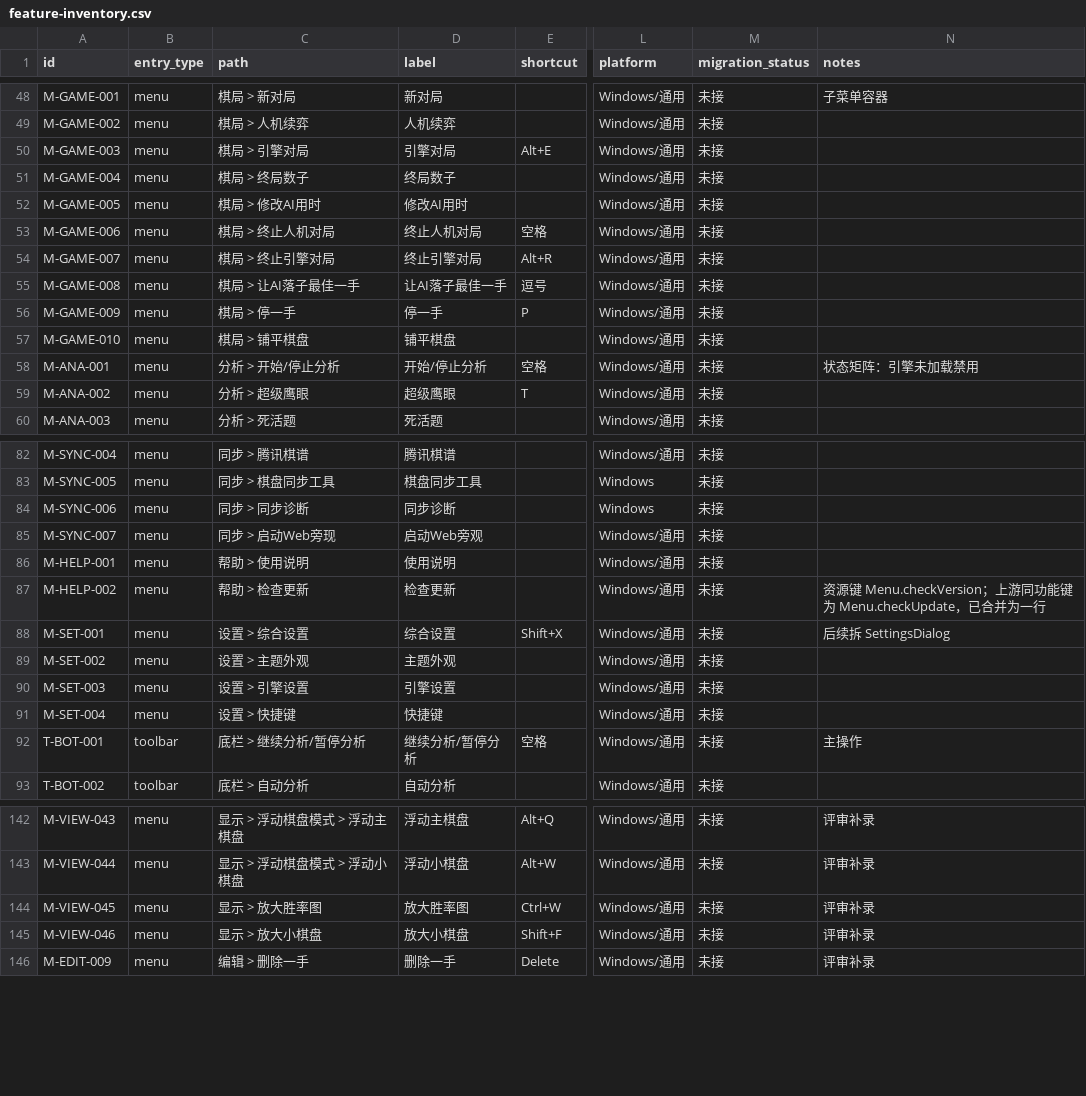
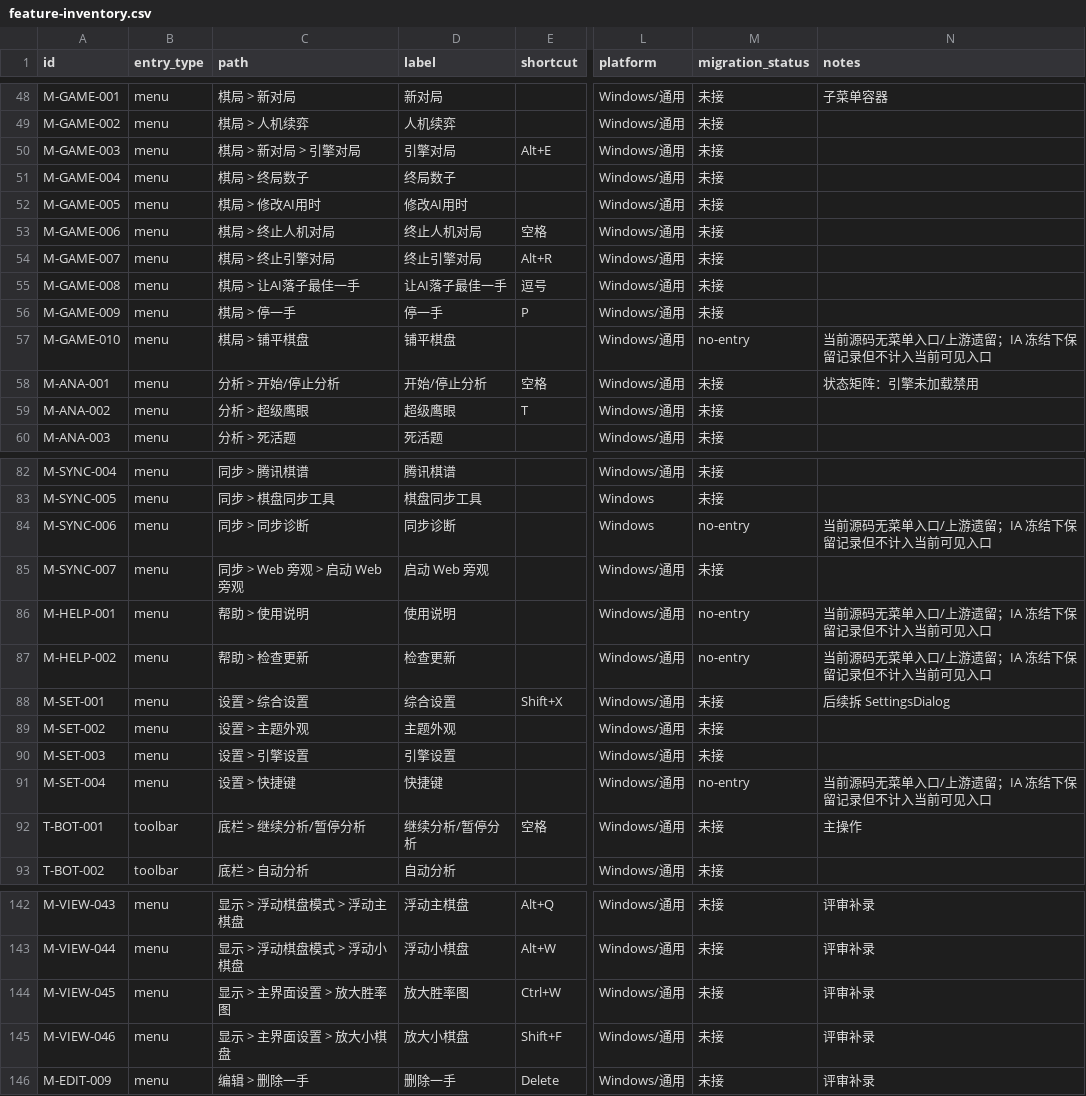
Before and after one commit to Coderchen-001/Katayzy, a CSV file: docs/ui2/feature-inventory.csv, drawn as a sheet; only a part is shown, gaps mark what is left out; the diff covers the shown part only; the diff names each change by its address in the sheet, - before the commit and + after, or states it on an @@ line.

Commit message:
docs(ui2): apply A-class path fixes and stabilize verifier

```diff
--- a/docs/ui2/feature-inventory.csv
+++ b/docs/ui2/feature-inventory.csv
-C50 (path): 棋局 > 引擎对局
+C50 (path): 棋局 > 新对局 > 引擎对局
-M57 (migration_status): 未接
+M57 (migration_status): no-entry
-N57 (notes): (empty)
+N57 (notes): 当前源码无菜单入口/上游遗留；IA 冻结下保留记录但不计入当前可见入口
-M84 (migration_status): 未接
+M84 (migration_status): no-entry
-N84 (notes): (empty)
+N84 (notes): 当前源码无菜单入口/上游遗留；IA 冻结下保留记录但不计入当前可见入口
-C85 (path): 同步 > 启动Web旁现
+C85 (path): 同步 > Web 旁观 > 启动 Web 旁观
-D85 (label): 启动Web旁观
+D85 (label): 启动 Web 旁观
-M86:M87 (migration_status): 未接
+M86:M87 (migration_status): no-entry
-N86 (notes): (empty)
+N86 (notes): 当前源码无菜单入口/上游遗留；IA 冻结下保留记录但不计入当前可见入口
-N87 (notes): 资源键 Menu.checkVersion；上游同功能键为 Menu.checkUpdate，已合并为一行
+N87 (notes): 当前源码无菜单入口/上游遗留；IA 冻结下保留记录但不计入当前可见入口
-M91 (migration_status): 未接
+M91 (migration_status): no-entry
-N91 (notes): (empty)
+N91 (notes): 当前源码无菜单入口/上游遗留；IA 冻结下保留记录但不计入当前可见入口
-C144 (path): 显示 > 放大胜率图
+C144 (path): 显示 > 主界面设置 > 放大胜率图
-C145 (path): 显示 > 放大小棋盘
+C145 (path): 显示 > 主界面设置 > 放大小棋盘
```
Also changed, not shown: 2 added rows and 26 edited cells elsewhere in this file, docs/ui2/path-mismatch.csv, 5 other files.
